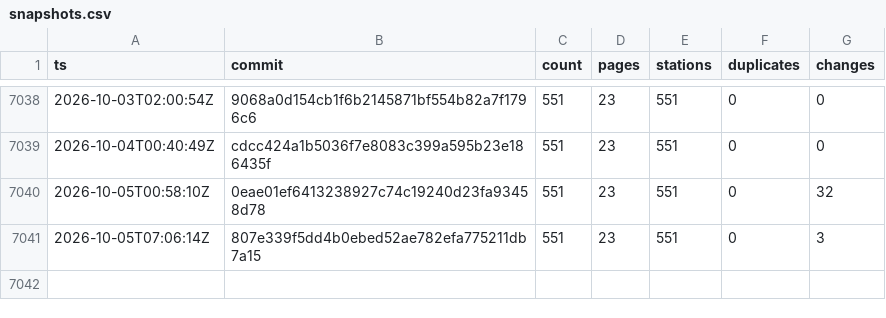
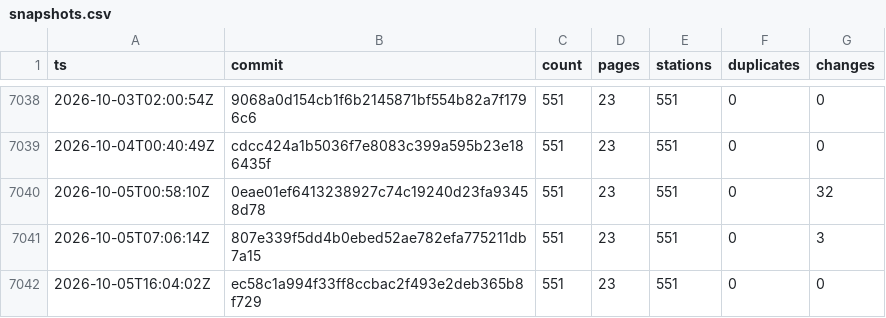
Before and after one commit to stefanb/goriva-data, a CSV file: history/snapshots.csv, drawn as a sheet; only a part is shown, gaps mark what is left out.

```diff
--- a/history/snapshots.csv
+++ b/history/snapshots.csv
@@ -7041 +7041,2 @@ ts,commit,count,pages,stations,duplicates,changes
 2026-10-05T07:06:14Z,807e339f5dd4b0ebed52ae782efa775211db7a15,551,23,551,0,3
+2026-10-05T16:04:02Z,ec58c1a994f33ff8ccbac2f493e2deb365b8f729,551,23,551,0,0
```
Also changed, not shown: 1 other file.
